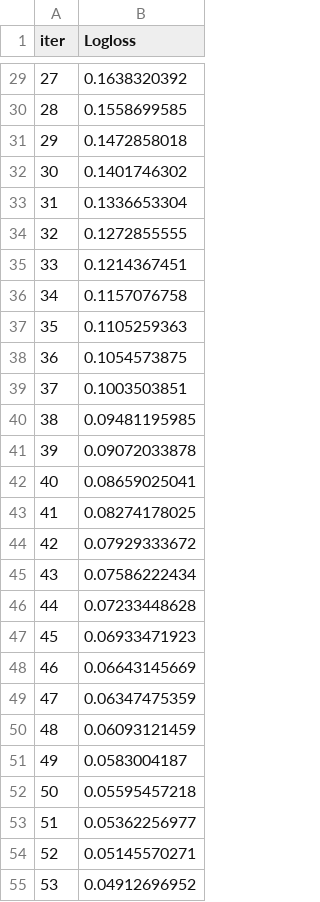
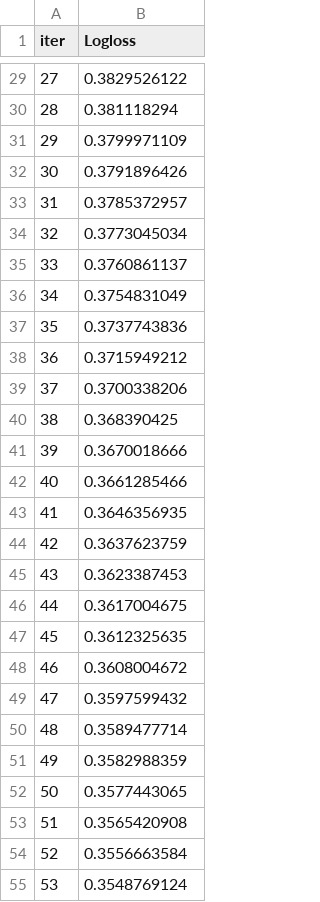
Before and after one commit to goodnessohi/Telco-Churn, a TSV file: catboost_info/learn_error.tsv, drawn as a sheet; only a part is shown, gaps mark what is left out; the diff covers the shown part only.

```diff
--- a/catboost_info/learn_error.tsv
+++ b/catboost_info/learn_error.tsv
@@ -29,27 +29,27 @@ iter	Logloss
-27	0.1638320392
-28	0.1558699585
-29	0.1472858018
-30	0.1401746302
-31	0.1336653304
-32	0.1272855555
-33	0.1214367451
-34	0.1157076758
-35	0.1105259363
-36	0.1054573875
-37	0.1003503851
-38	0.09481195985
-39	0.09072033878
-40	0.08659025041
-41	0.08274178025
-42	0.07929333672
-43	0.07586222434
-44	0.07233448628
-45	0.06933471923
-46	0.06643145669
-47	0.06347475359
-48	0.06093121459
-49	0.0583004187
-50	0.05595457218
-51	0.05362256977
-52	0.05145570271
-53	0.04912696952
+27	0.3829526122
+28	0.381118294
+29	0.3799971109
+30	0.3791896426
+31	0.3785372957
+32	0.3773045034
+33	0.3760861137
+34	0.3754831049
+35	0.3737743836
+36	0.3715949212
+37	0.3700338206
+38	0.368390425
+39	0.3670018666
+40	0.3661285466
+41	0.3646356935
+42	0.3637623759
+43	0.3623387453
+44	0.3617004675
+45	0.3612325635
+46	0.3608004672
+47	0.3597599432
+48	0.3589477714
+49	0.3582988359
+50	0.3577443065
+51	0.3565420908
+52	0.3556663584
+53	0.3548769124
```
Also changed, not shown: 73 edited cells elsewhere in this file, catboost_info/time_left.tsv, 6 other files.
